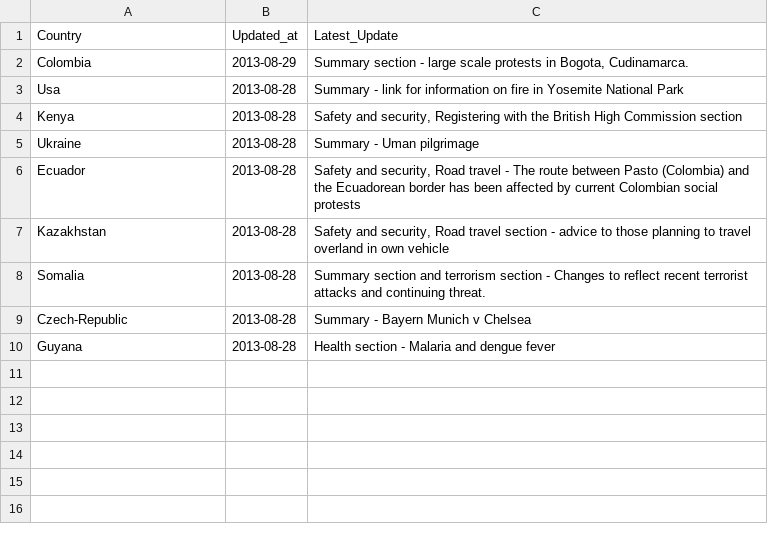
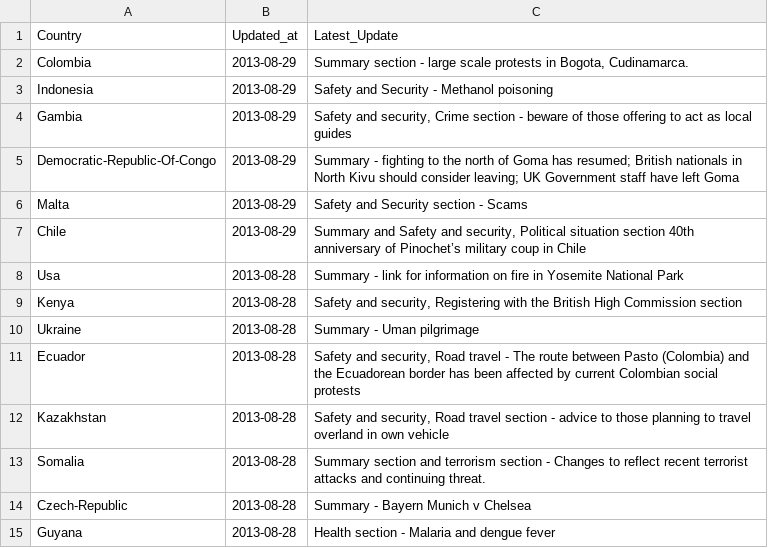
Before and after one commit to DPCollins/FCO2, a CSV file: TopUps.csv, drawn as a sheet; the diff names each change by its address in the sheet, - before the commit and + after, or states it on an @@ line.

Commit message:
automated update

```diff
--- a/TopUps.csv
+++ b/TopUps.csv
+row 3: Indonesia | 2013-08-29 | Safety and Security - Methanol poisoning
+row 4: Gambia | 2013-08-29 | Safety and security, Crime section - beware of those offering to act as local guides
+row 5: Democratic-Republic-Of-Congo | 2013-08-29 | Summary - fighting to the north of Goma has resumed; British nationals in North Kivu should consider leaving; UK Government staff have left Goma
+row 6: Malta | 2013-08-29 | Safety and Security section - Scams
+row 7: Chile | 2013-08-29 | Summary and Safety and security, Political situation section 40th anniversary of Pinochet’s military coup in Chile
```
